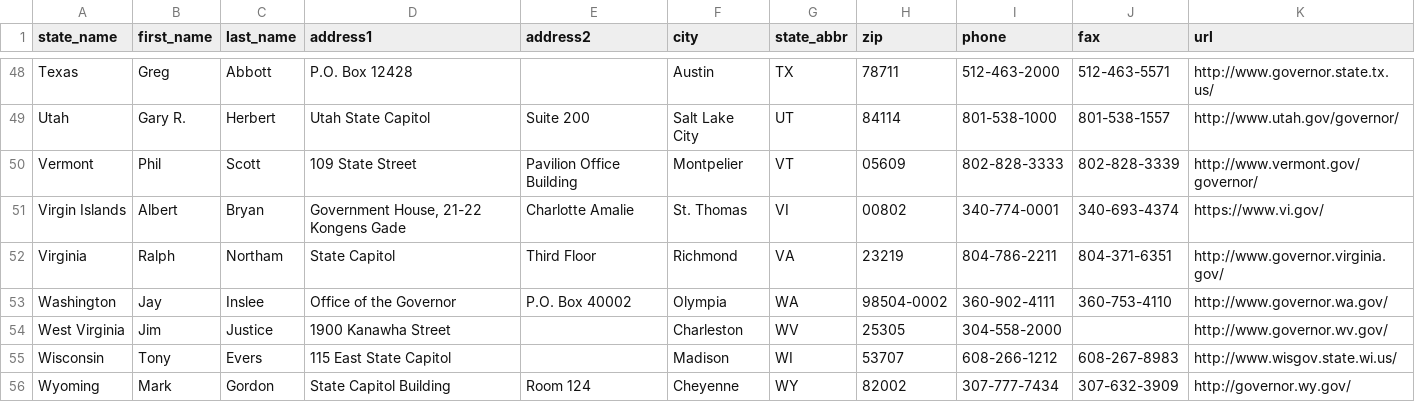
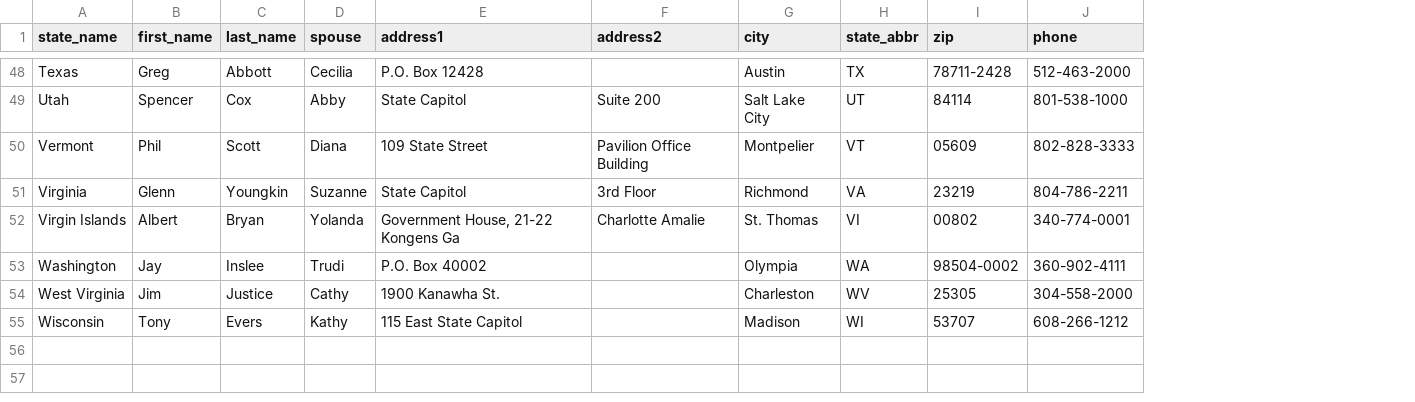
Before and after one commit to tmdinosaurcenter/call-power, a CSV file: call_server/political_data/data/us_governors.csv, drawn as a sheet; only a part is shown, gaps mark what is left out; removed rows and columns are numbered as before the commit, all else as after; the diff covers the shown part only; the diff names each change by its address in the sheet, - before the commit and + after, or states it on an @@ line.

Commit message:
update governors

```diff
--- a/call_server/political_data/data/us_governors.csv
+++ b/call_server/political_data/data/us_governors.csv
+column D (spouse), rows 48-50: Cecilia | Abby | Diana; rows 52-55: Yolanda | Trudi | Cathy | Kathy
-column J (fax), rows 48-51: 512-463-5571 | 801-538-1557 | 802-828-3339 | 340-693-4374; rows 53-55: 360-753-4110 |  | 608-267-8983
-column K (url), rows 48-51: http://www.governor.state.tx.us/ | http://www.utah.gov/governor/ | http://www.vermont.gov/governor/ | https://www.vi.gov/; rows 53-55: http://www.governor.wa.gov/ | http://www.governor.wv.gov/ | http://www.wisgov.state.wi.us/
-I48 (zip): 78711
+I48 (zip): 78711-2428
-B49 (first_name): Gary R.
+B49 (first_name): Spencer
-C49 (last_name): Herbert
+C49 (last_name): Cox
-E49 (address1): Utah State Capitol
+E49 (address1): State Capitol
+row 51: Virginia | Glenn | Youngkin | Suzanne | State Capitol | 3rd Floor | Richmond | VA | 23219 | 804-786-2211
-E52 (address1): Government House, 21-22 Kongens Gade
+E52 (address1): Government House, 21-22 Kongens Ga
-row 52: Virginia | Ralph | Northam | State Capitol | Third Floor | Richmond | VA | 23219 | 804-786-2211 | 804-371-6351 | http://www.governor.virginia.gov/
-E53 (address1): Office of the Governor
+E53 (address1): P.O. Box 40002
-F53 (address2): P.O. Box 40002
+F53 (address2): (empty)
-E54 (address1): 1900 Kanawha Street
+E54 (address1): 1900 Kanawha St.
-row 56: Wyoming | Mark | Gordon | State Capitol Building | Room 124 | Cheyenne | WY | 82002 | 307-777-7434 | 307-632-3909 | http://governor.wy.gov/
```
Also changed, not shown: 61 edited cells elsewhere in this file.
